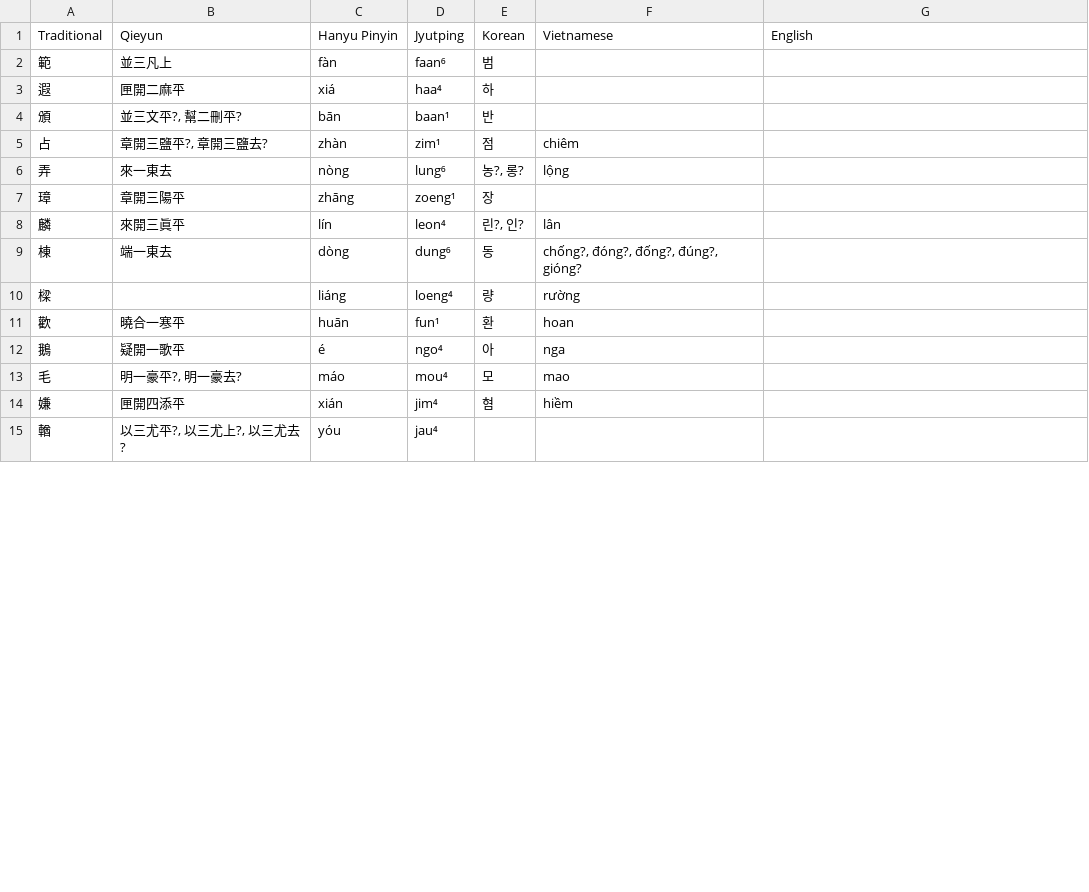
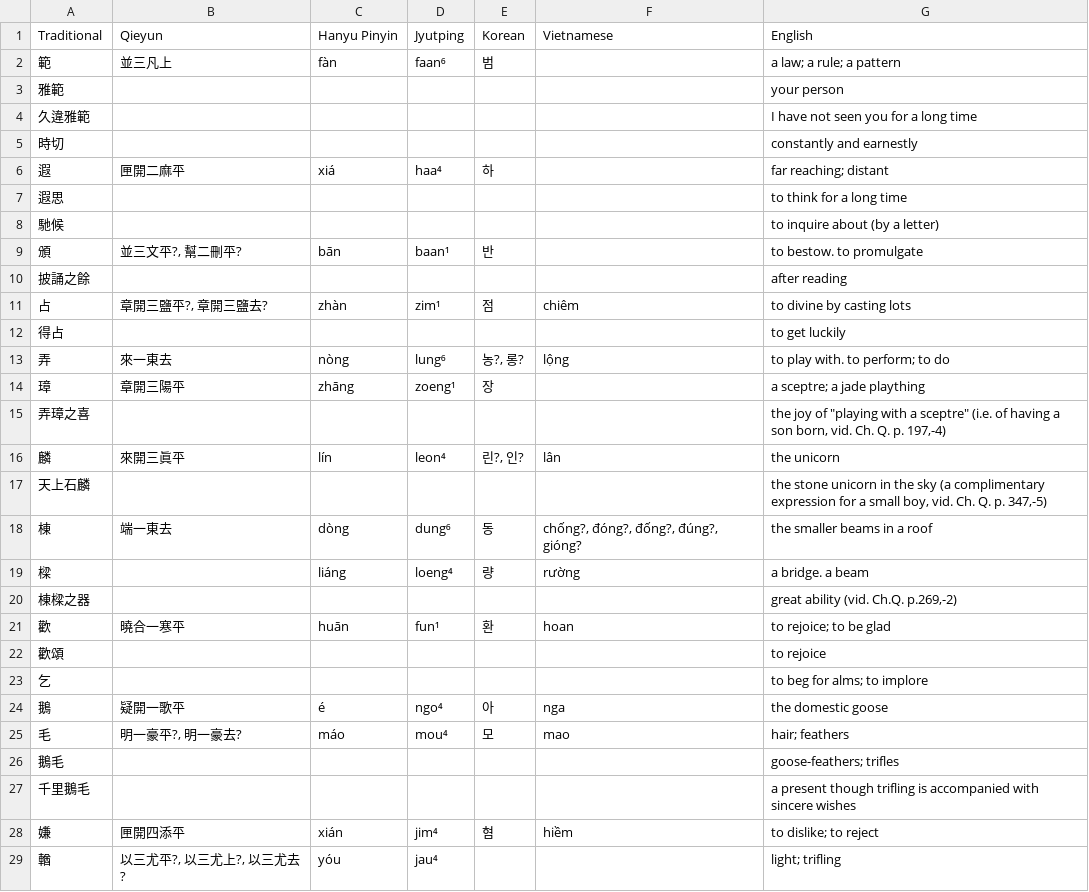
Before and after one commit to justinsilvestre/hanlib, a TSV file: texts/brandt-ch35-2.vocab.tsv, drawn as a sheet; only a part is shown; the diff covers the shown part only.

Commit message:
Transcribe vocab up to brandt 35-2

```diff
--- a/texts/brandt-ch35-2.vocab.tsv
+++ b/texts/brandt-ch35-2.vocab.tsv
@@ -1,15 +1,29 @@
 Traditional	Qieyun	Hanyu Pinyin	Jyutping	Korean	Vietnamese	English
-範	並三凡上	fàn	faan⁶	범		
-遐	匣開二麻平	xiá	haa⁴	하		
-頒	並三文平?, 幫二刪平?	bān	baan¹	반		
-占	章開三鹽平?, 章開三鹽去?	zhàn	zim¹	점	chiêm	
-弄	來一東去	nòng	lung⁶	농?, 롱?	lộng	
-璋	章開三陽平	zhāng	zoeng¹	장		
-麟	來開三眞平	lín	leon⁴	린?, 인?	lân	
-棟	端一東去	dòng	dung⁶	동	chống?, đóng?, đống?, đúng?, gióng?	
-樑		liáng	loeng⁴	량	rường	
-歡	曉合一寒平	huān	fun¹	환	hoan	
-鵝	疑開一歌平	é	ngo⁴	아	nga	
-毛	明一豪平?, 明一豪去?	máo	mou⁴	모	mao	
-嫌	匣開四添平	xián	jim⁴	혐	hiềm	
-輶	以三尤平?, 以三尤上?, 以三尤去?	yóu	jau⁴			
+範	並三凡上	fàn	faan⁶	범		a law; a rule; a pattern
+雅範						your person
+久違雅範						I have not seen you for a long time
+時切						constantly and earnestly
+遐	匣開二麻平	xiá	haa⁴	하		far reaching; distant
+遐思						to think for a long time
+馳候						to inquire about (by a letter)
+頒	並三文平?, 幫二刪平?	bān	baan¹	반		to bestow. to promulgate
+披誦之餘						after reading
+占	章開三鹽平?, 章開三鹽去?	zhàn	zim¹	점	chiêm	to divine by casting lots
+得占						to get luckily
+弄	來一東去	nòng	lung⁶	농?, 롱?	lộng	to play with. to perform; to do
+璋	章開三陽平	zhāng	zoeng¹	장		a sceptre; a jade plaything
+弄璋之喜						the joy of "playing with a sceptre" (i.e. of having a son born, vid. Ch. Q. p. 197,-4)
+麟	來開三眞平	lín	leon⁴	린?, 인?	lân	the unicorn
+天上石麟						the stone unicorn in the sky (a complimentary expression for a small boy, vid. Ch. Q. p. 347,-5)
+棟	端一東去	dòng	dung⁶	동	chống?, đóng?, đống?, đúng?, gióng?	the smaller beams in a roof
+樑		liáng	loeng⁴	량	rường	a bridge. a beam
+棟樑之器						great ability (vid. Ch.Q. p.269,-2)
+歡	曉合一寒平	huān	fun¹	환	hoan	to rejoice; to be glad
+歡頌						to rejoice
+乞						to beg for alms; to implore
+鵝	疑開一歌平	é	ngo⁴	아	nga	the domestic goose
+毛	明一豪平?, 明一豪去?	máo	mou⁴	모	mao	hair; feathers
+鵝毛						goose-feathers; trifles
+千里鵝毛						a present though trifling is accompanied with sincere wishes
+嫌	匣開四添平	xián	jim⁴	혐	hiềm	to dislike; to reject
+輶	以三尤平?, 以三尤上?, 以三尤去?	yóu	jau⁴			light; trifling
```
Also changed, not shown: 53 added rows and 1 edited cell elsewhere in this file, texts/brandt-ch04-3.vocab.tsv, texts/brandt-ch27-2.vocab.tsv, 6 other files.
